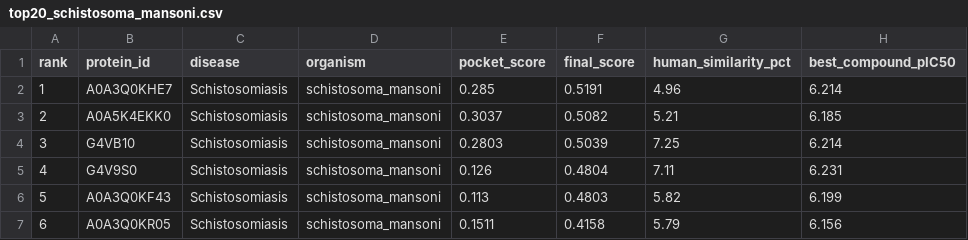
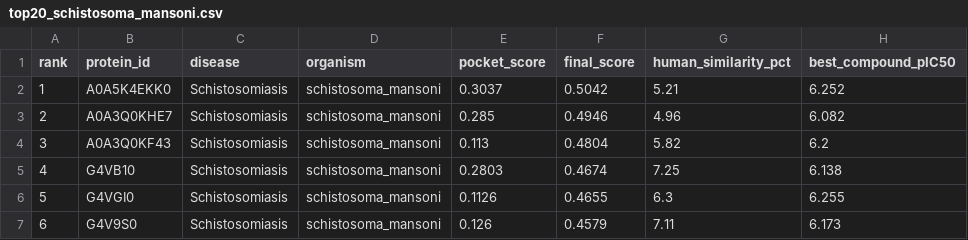
Before and after one commit to Dhruv-Gupta2711/neglect-fold, a CSV file: results/top20_schistosoma_mansoni.csv, drawn as a sheet; only a part is shown; the diff covers the shown part only; the diff names each change by its address in the sheet, - before the commit and + after, or states it on an @@ line.

```diff
--- a/results/top20_schistosoma_mansoni.csv
+++ b/results/top20_schistosoma_mansoni.csv
-B2 (protein_id): A0A3Q0KHE7
+B2 (protein_id): A0A5K4EKK0
-E2 (pocket_score): 0.285
+E2 (pocket_score): 0.3037
-F2 (final_score): 0.5191
+F2 (final_score): 0.5042
-G2 (human_similarity_pct): 4.96
+G2 (human_similarity_pct): 5.21
-H2 (best_compound_pIC50): 6.214
+H2 (best_compound_pIC50): 6.252
-B3 (protein_id): A0A5K4EKK0
+B3 (protein_id): A0A3Q0KHE7
-E3 (pocket_score): 0.3037
+E3 (pocket_score): 0.285
-F3 (final_score): 0.5082
+F3 (final_score): 0.4946
-G3 (human_similarity_pct): 5.21
+G3 (human_similarity_pct): 4.96
-H3 (best_compound_pIC50): 6.185
+H3 (best_compound_pIC50): 6.082
-B4 (protein_id): G4VB10
+B4 (protein_id): A0A3Q0KF43
-E4 (pocket_score): 0.2803
+E4 (pocket_score): 0.113
-F4 (final_score): 0.5039
+F4 (final_score): 0.4804
-G4 (human_similarity_pct): 7.25
+G4 (human_similarity_pct): 5.82
-H4 (best_compound_pIC50): 6.214
+H4 (best_compound_pIC50): 6.2
-B5 (protein_id): G4V9S0
+B5 (protein_id): G4VB10
-E5 (pocket_score): 0.126
+E5 (pocket_score): 0.2803
-F5 (final_score): 0.4804
+F5 (final_score): 0.4674
-G5 (human_similarity_pct): 7.11
+G5 (human_similarity_pct): 7.25
-H5 (best_compound_pIC50): 6.231
+H5 (best_compound_pIC50): 6.138
-B6 (protein_id): A0A3Q0KF43
+B6 (protein_id): G4VGI0
-E6 (pocket_score): 0.113
+E6 (pocket_score): 0.1126
-F6 (final_score): 0.4803
+F6 (final_score): 0.4655
-G6 (human_similarity_pct): 5.82
+G6 (human_similarity_pct): 6.3
-H6 (best_compound_pIC50): 6.199
+H6 (best_compound_pIC50): 6.255
-B7 (protein_id): A0A3Q0KR05
+B7 (protein_id): G4V9S0
-E7 (pocket_score): 0.1511
+E7 (pocket_score): 0.126
-F7 (final_score): 0.4158
+F7 (final_score): 0.4579
-G7 (human_similarity_pct): 5.79
+G7 (human_similarity_pct): 7.11
-H7 (best_compound_pIC50): 6.156
+H7 (best_compound_pIC50): 6.173
```
Also changed, not shown: 17 edited cells elsewhere in this file, results/top20_drug_targets.csv, results/top20_leishmania_donovani.csv, 5 other files.
